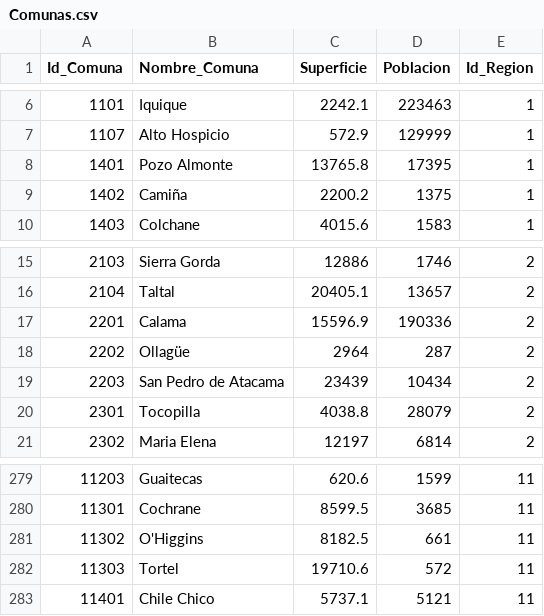
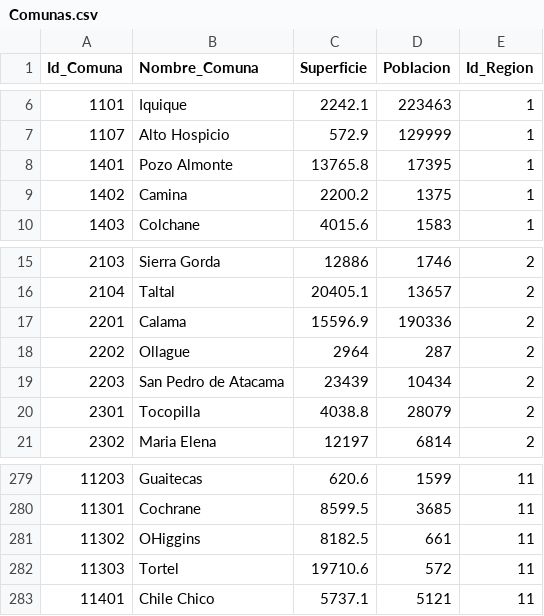
Before and after one commit to notMago/baseDeDatos, a CSV file: Comunas.csv, drawn as a sheet; only a part is shown, gaps mark what is left out.

```diff
--- a/Comunas.csv
+++ b/Comunas.csv
@@ -8,3 +8,3 @@ Id_Comuna;Nombre_Comuna;Superficie;Poblacion;Id_Region
 1401;Pozo Almonte;13765.8;17395;1
-1402;Camiña;2200.2;1375;1
+1402;Camina;2200.2;1375;1
 1403;Colchane;4015.6;1583;1
@@ -17,3 +17,3 @@ Id_Comuna;Nombre_Comuna;Superficie;Poblacion;Id_Region
 2201;Calama;15596.9;190336;2
-2202;Ollagüe;2964;287;2
+2202;Ollague;2964;287;2
 2203;San Pedro de Atacama;23439;10434;2
@@ -280,3 +280,3 @@ Id_Comuna;Nombre_Comuna;Superficie;Poblacion;Id_Region
 11301;Cochrane;8599.5;3685;11
-11302;O'Higgins;8182.5;661;11
+11302;OHiggins;8182.5;661;11
 11303;Tortel;19710.6;572;11
```
Also changed, not shown: Region.csv, Salud.csv, 4 other files.
